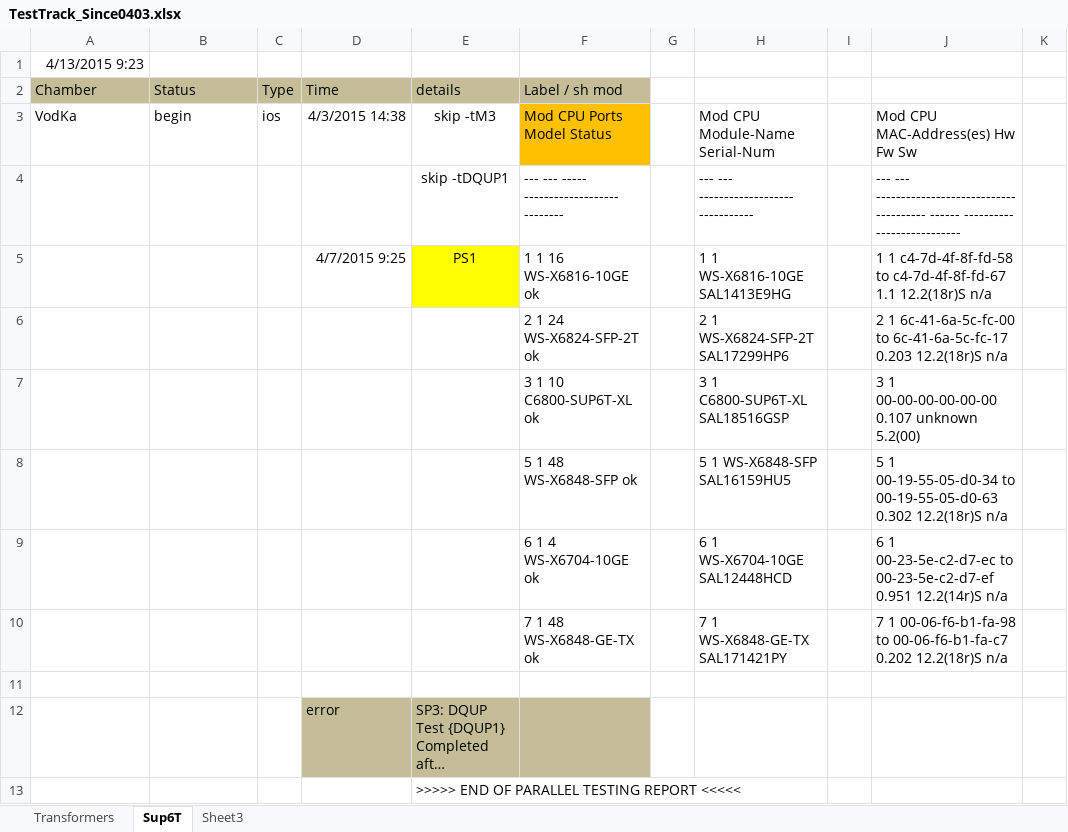
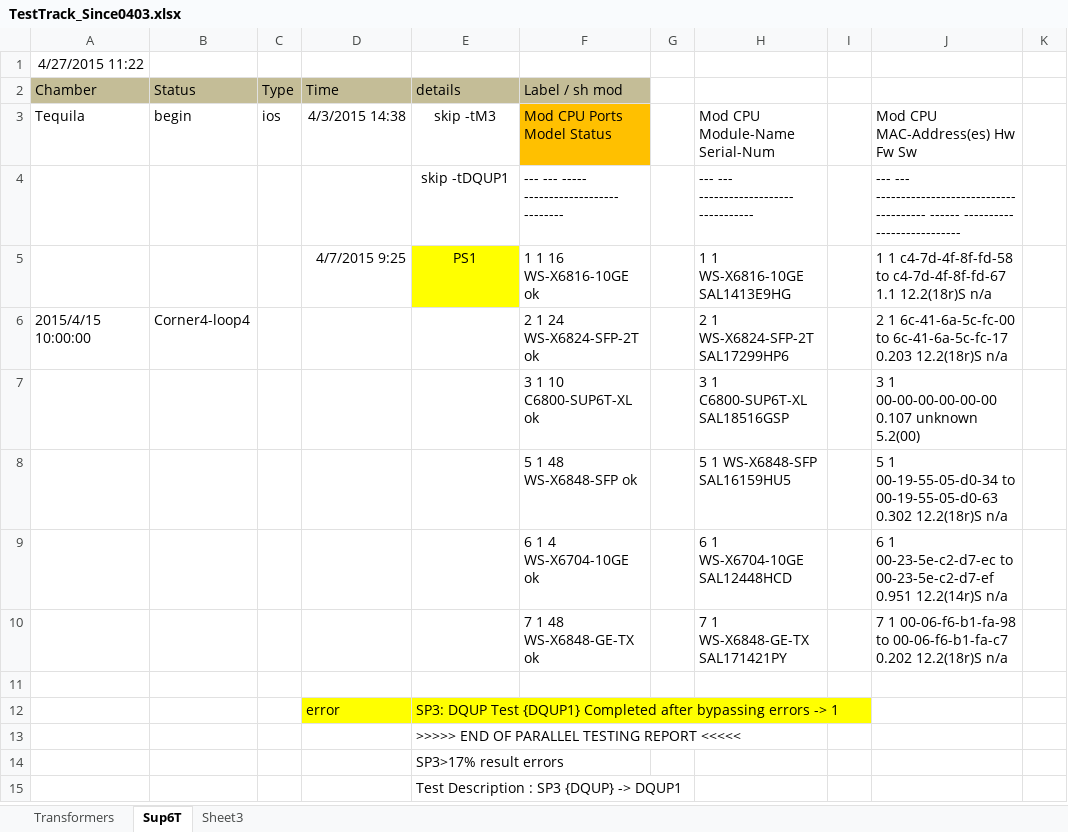
Before and after one commit to gaomeng1447/Test-Status, an Excel workbook: TestTrack_Since0403.xlsx, sheet Sup6T, drawn as a sheet; only a part is shown; the shorter side is filled out with more unchanged rows; long unchanged cells end in …; values as stored, in another font and other column widths than the file's, no borders; the diff covers the shown part only; the diff names each change by its address in the sheet, - before the commit and + after, or states it on an @@ line.

```diff
--- a/TestTrack_Since0403.xlsx (sheet Sup6T)
+++ b/TestTrack_Since0403.xlsx (sheet Sup6T)
-A1 (Chamber): 4/13/2015 9:23
+A1 (Chamber): 4/27/2015 11:22
-A3 (Chamber): VodKa
+A3 (Chamber): Tequila
-A6 (Chamber): (empty)
+A6 (Chamber): 2015/4/15 10:00:00
-B6 (Status): (empty)
+B6 (Status): Corner4-loop4
-D12:E12 fill: #C4BD97
+D12:E12 fill: #FFFF00
-F12 fill: #C4BD97
+F12 fill: none
```
Also changed, not shown: 108 added rows elsewhere in this sheet, sheet Transformers, 3 other files.
